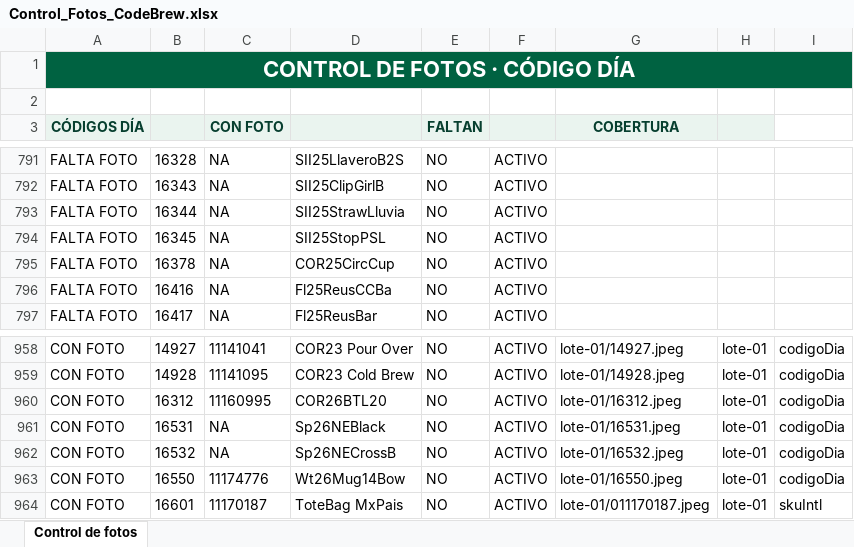
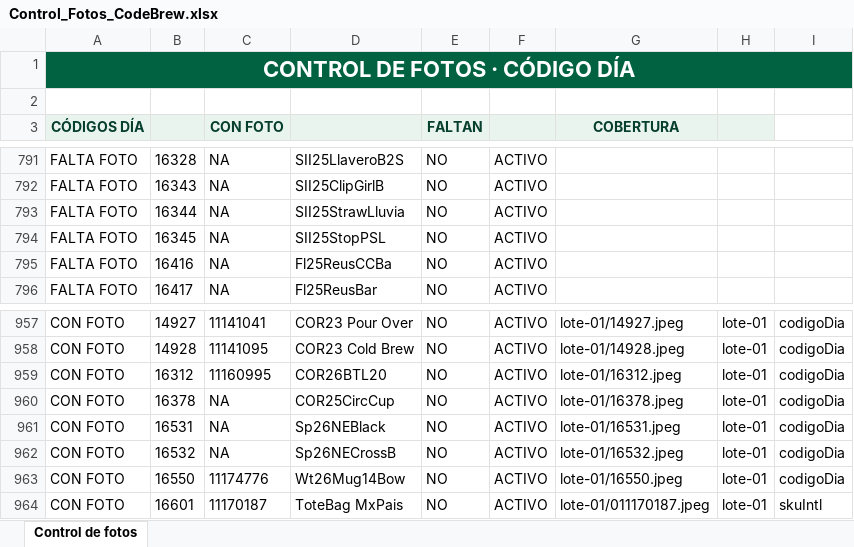
Before and after one commit to sbx-mex/CodeBrew_Merch, an Excel workbook: Control_Fotos_CodeBrew.xlsx, sheet Control de fotos, drawn as a sheet; only a part is shown, gaps mark what is left out; values as stored, in another font and other column widths than the file's, no borders; conditional formats and table styles not drawn; removed rows and columns are numbered as before the commit, all else as after; the diff names each change by its address in the sheet, - before the commit and + after, or states it on an @@ line.

```diff
--- a/Control_Fotos_CodeBrew.xlsx (sheet Control de fotos)
+++ b/Control_Fotos_CodeBrew.xlsx (sheet Control de fotos)
-row 795: FALTA FOTO | 16378 | NA | COR25CircCup | NO | ACTIVO
+row 960: CON FOTO | 16378 | NA | COR25CircCup | NO | ACTIVO | lote-01/16378.jpeg | lote-01 | codigoDia
```
Also changed, not shown: 8 other files.
